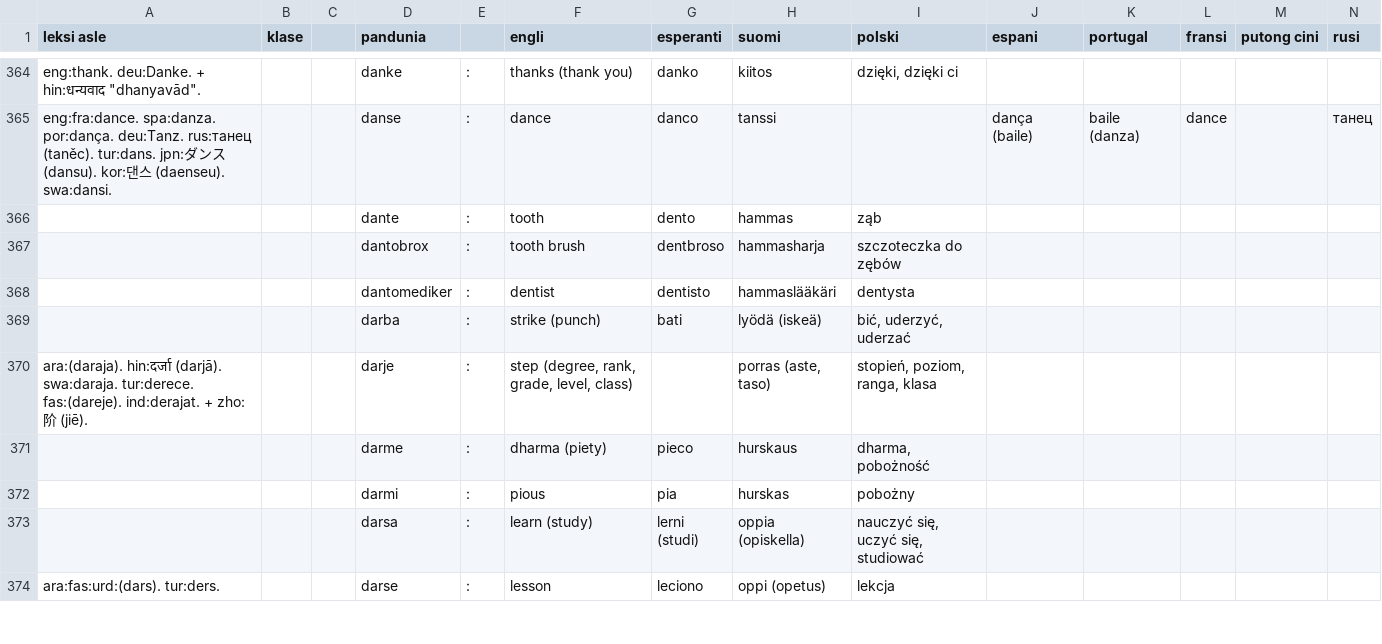
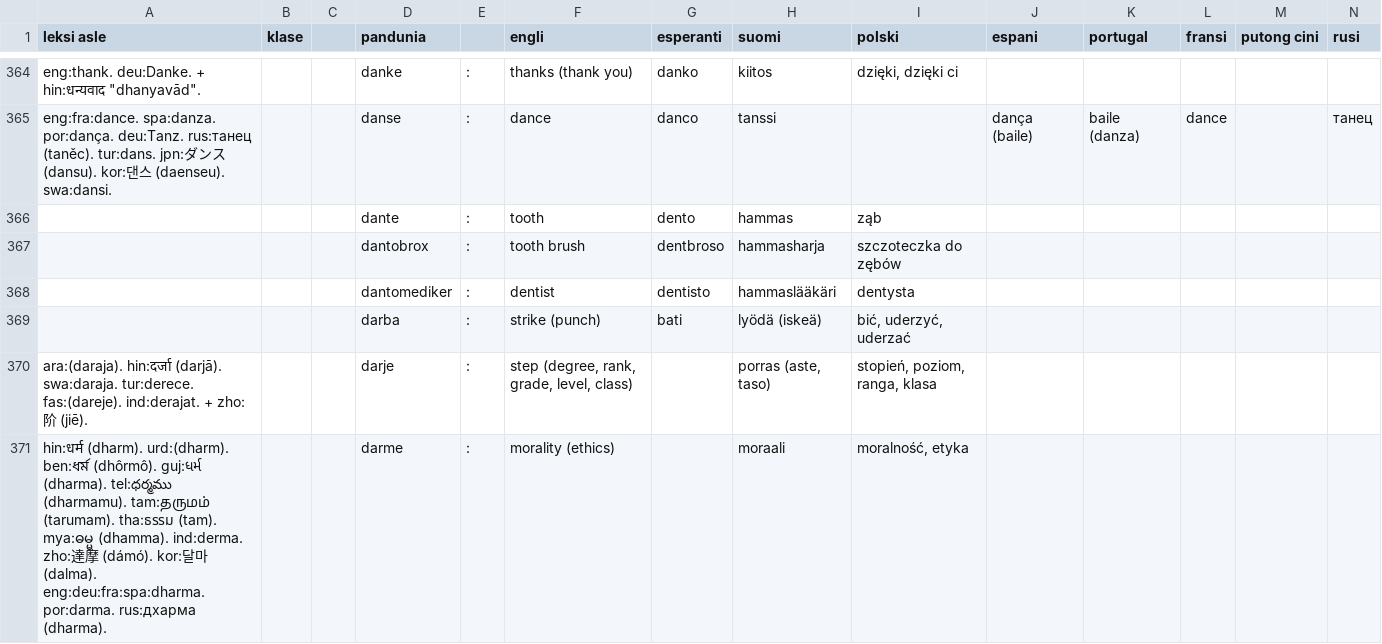
Before and after one commit to barumau/pandunia, a TSV file: pandunia-lekse.tsv, drawn as a sheet; only a part is shown, gaps mark what is left out; the shorter side is filled out with more unchanged rows; removed rows and columns are numbered as before the commit, all else as after; rows hold the shown columns only; the diff covers the shown part only; the diff names each change by its address in the sheet, - before the commit and + after, or states it on an @@ line.

Commit message:
darme = morality, ethics

```diff
--- a/pandunia-lekse.tsv
+++ b/pandunia-lekse.tsv
-row 371:  |  |  | darme | : | dharma (piety) | pieco | hurskaus | dharma, pobożność
-row 372:  |  |  | darmi | : | pious | pia | hurskas | pobożny
+row 371: hin:धर्म (dharm). urd:(dharm). ben:ধর্ম (dhôrmô). guj:ધર્મ (dharma). tel:ధర్మము (dharmamu). tam:தருமம் (tarumam). tha:ธรรม (tam). mya:ဓမ္မ (dhamma). ind:derma. zho:達摩 (dámó). kor:달마 (dalma). eng:deu:fra:spa:dharma. por:darma. rus:дхарма (dharma). |  |  | darme | : | morality (ethics) |  | moraali | moralność, etyka
```
Also changed, not shown: 8 added rows, 2 removed rows, 2 moved rows and 7 edited cells elsewhere in this file, 14 other files.
